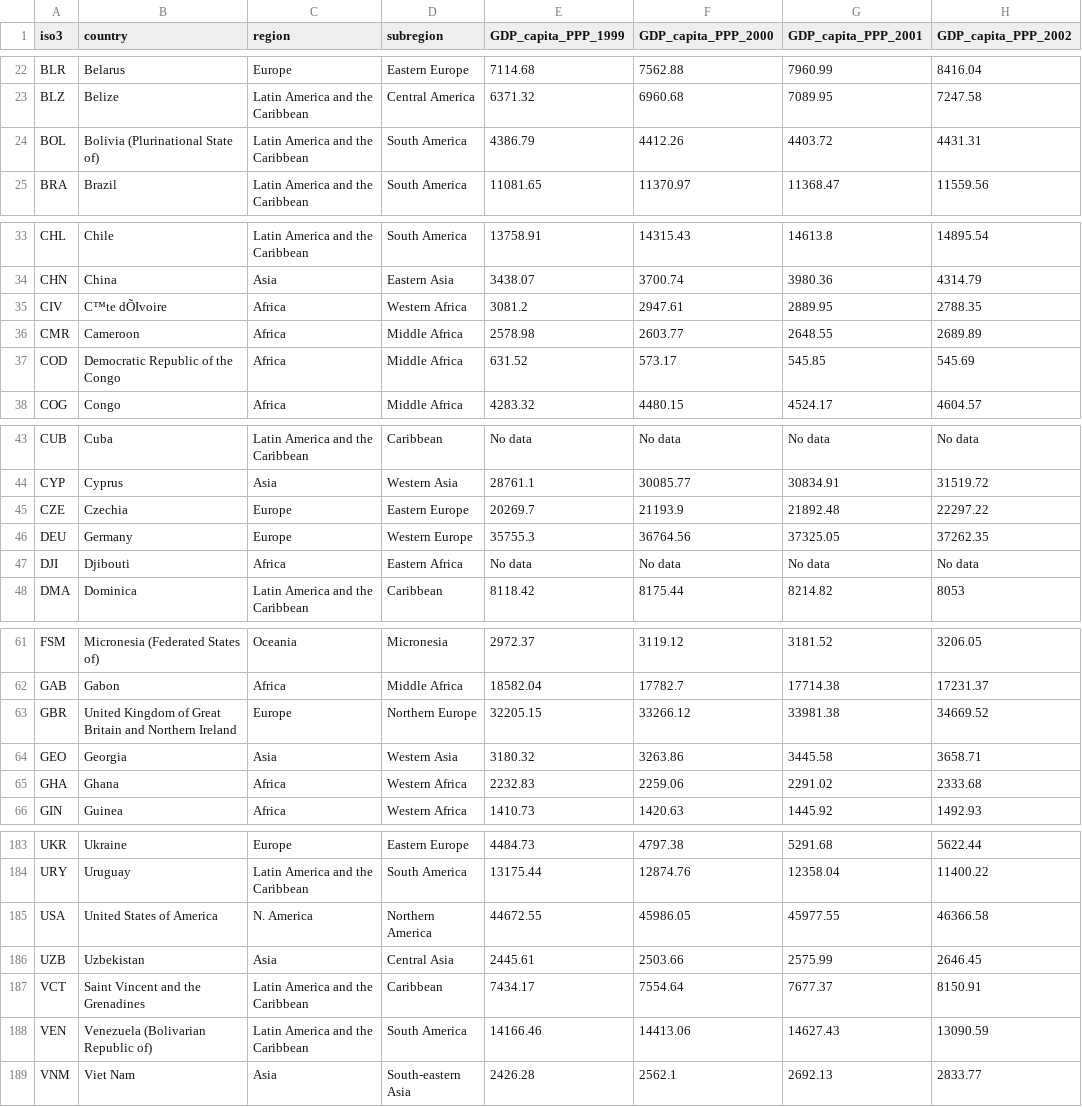
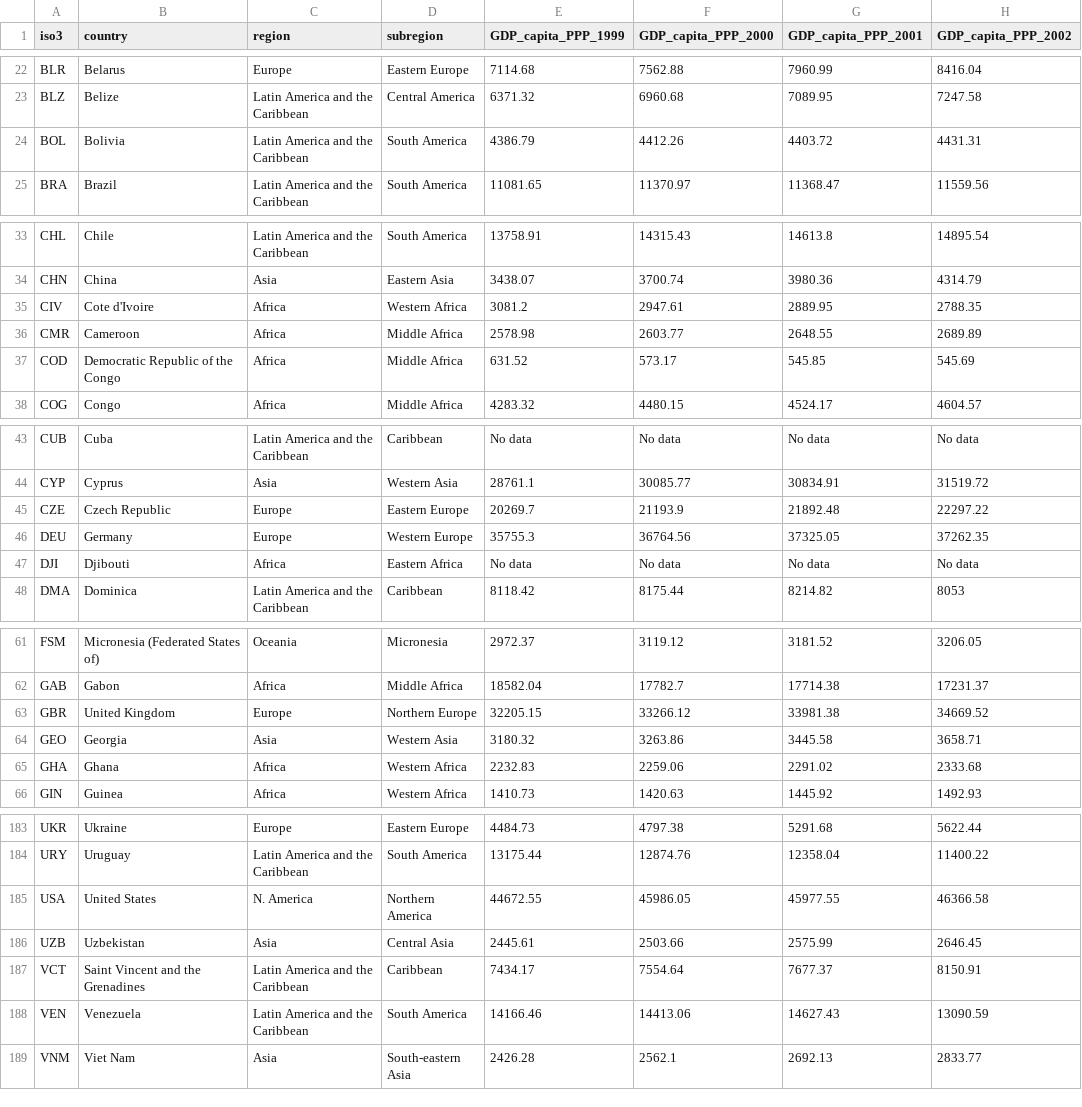
Before and after one commit to laheraestefania/golden-doodles, a CSV file: data/cleaned_nutrition_data.csv, drawn as a sheet; only a part is shown, gaps mark what is left out; the diff covers the shown part only; the diff names each change by its address in the sheet, - before the commit and + after, or states it on an @@ line.

Commit message:
cleaned data more

```diff
--- a/data/cleaned_nutrition_data.csv
+++ b/data/cleaned_nutrition_data.csv
-B24 (country): Bolivia (Plurinational State of)
+B24 (country): Bolivia
-B35 (country): C™te dÕIvoire
+B35 (country): Cote d'Ivoire
-B45 (country): Czechia
+B45 (country): Czech Republic
-B63 (country): United Kingdom of Great Britain and Northern Ireland
+B63 (country): United Kingdom
-B185 (country): United States of America
+B185 (country): United States
-B188 (country): Venezuela (Bolivarian Republic of)
+B188 (country): Venezuela
```
Also changed, not shown: 1 edited cell elsewhere in this file, 2 other files.
